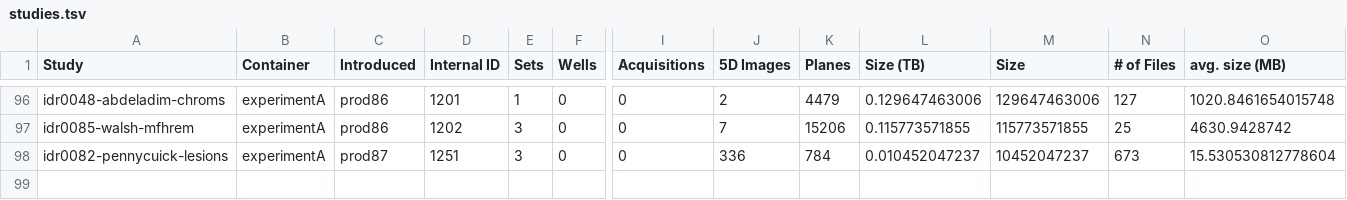
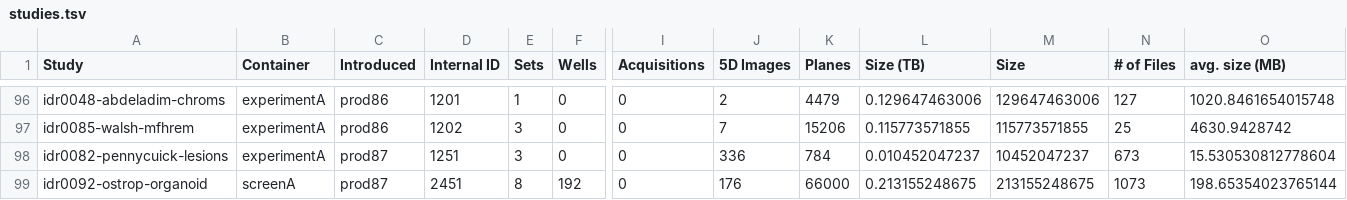
Before and after one commit to IDR/idr.openmicroscopy.org, a TSV file: _data/studies.tsv, drawn as a sheet; only a part is shown, gaps mark what is left out; rows hold the shown columns only; the diff names each change by its address in the sheet, - before the commit and + after, or states it on an @@ line.

Commit message:
Add idr0092 to studies.tsv

```diff
--- a/_data/studies.tsv
+++ b/_data/studies.tsv
+row 99: idr0092-ostrop-organoid | screenA | prod87 | 2451 | 8 | 192 | 0 | 176 | 66000 | 0.213155248675 | 213155248675 | 1073 | 198.65354023765144
```
